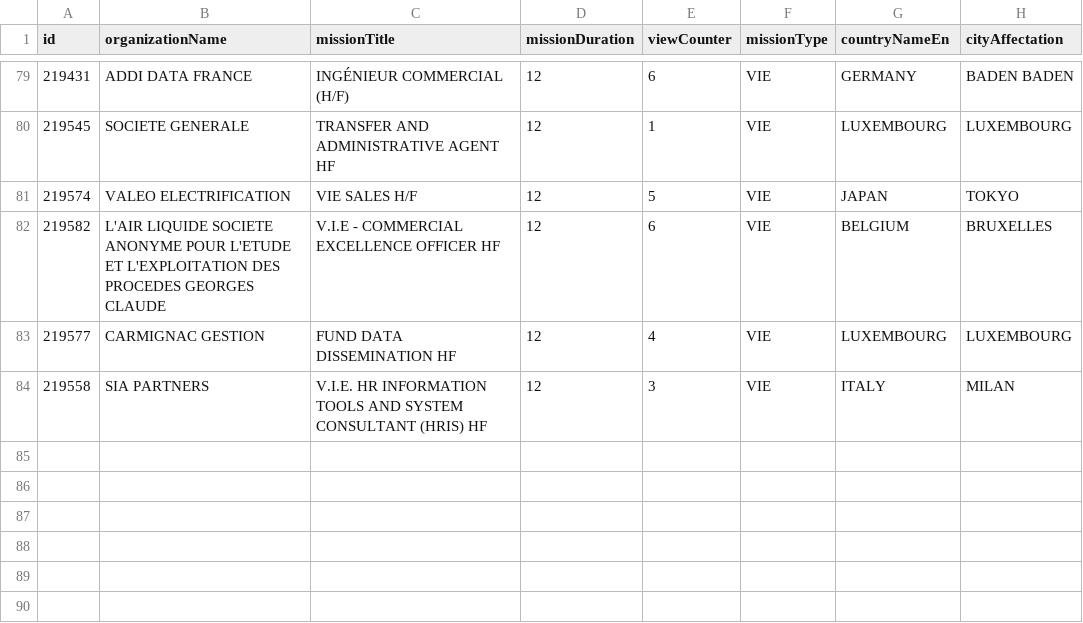
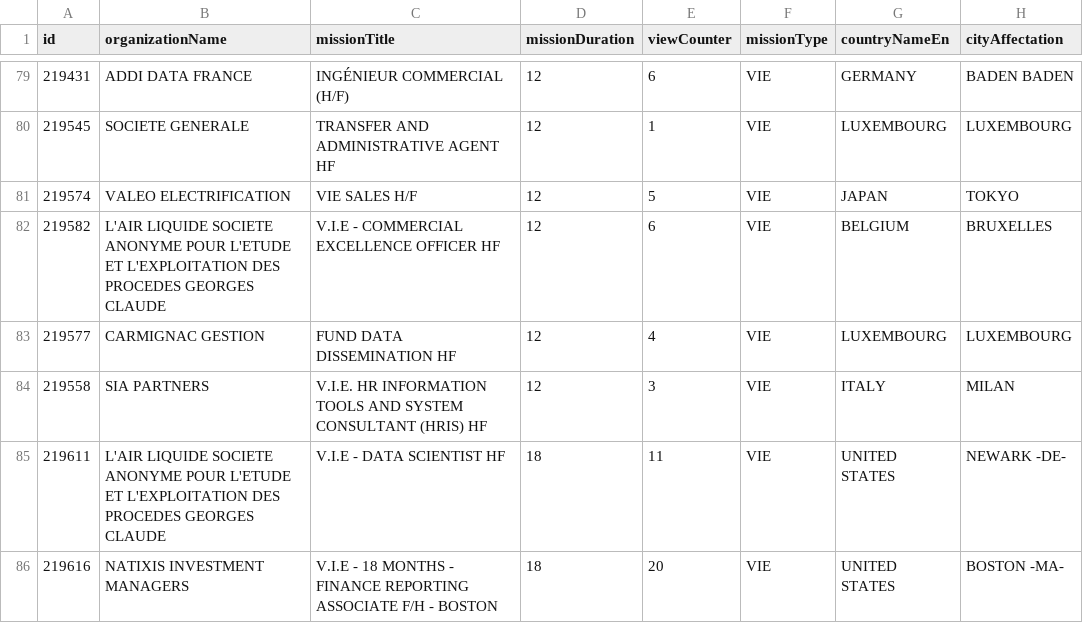
Before and after one commit to mohamedzenatiofficiel/VIE_API, a CSV file: nom_du_fichier.csv, drawn as a sheet; only a part is shown, gaps mark what is left out.

Commit message:
Update CSV file with new data

```diff
--- a/nom_du_fichier.csv
+++ b/nom_du_fichier.csv
@@ -84 +84,3 @@ id;organizationName;missionTitle;missionDuration;viewCounter;missionType;country
 219558;SIA PARTNERS;V.I.E. HR INFORMATION TOOLS AND SYSTEM CONSULTANT (HRIS) HF;12;3;VIE;ITALY;MILAN
+219611;L'AIR LIQUIDE SOCIETE ANONYME POUR L'ETUDE ET L'EXPLOITATION DES PROCEDES GEORGES CLAUDE;V.I.E - DATA SCIENTIST HF;18;11;VIE;UNITED STATES;NEWARK       -DE-
+219616;NATIXIS INVESTMENT MANAGERS;V.I.E - 18 MONTHS - FINANCE REPORTING ASSOCIATE F/H - BOSTON;18;20;VIE;UNITED STATES;BOSTON          -MA-
```
